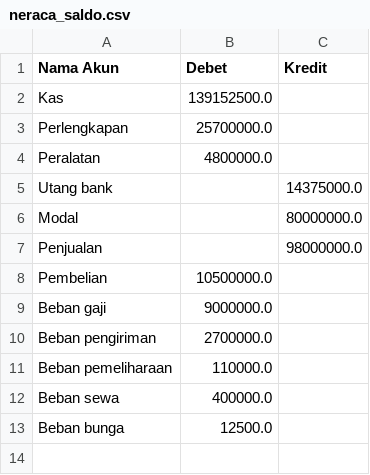
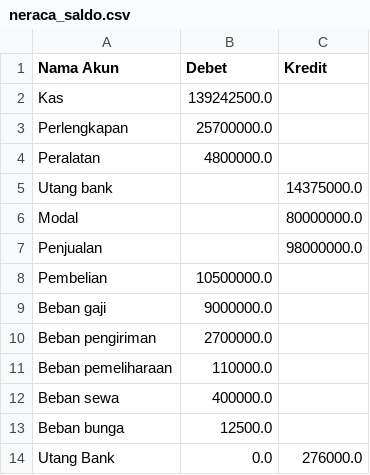
Before and after one commit to ditoow/SI-KricketFlow, a CSV file: database/neraca_saldo.csv, drawn as a sheet.

```diff
--- a/database/neraca_saldo.csv
+++ b/database/neraca_saldo.csv
@@ -1,3 +1,3 @@
 Nama Akun,Debet,Kredit
-Kas,139152500.0,
+Kas,139242500.0,
 Perlengkapan,25700000.0,
@@ -13 +13,2 @@ Beban sewa,400000.0,
 Beban bunga,12500.0,
+Utang Bank,0.0,276000.0
```
Also changed, not shown: database/bukubesar/bukbes_kas.csv, database/jurnal_umum.csv, 3 other files.
